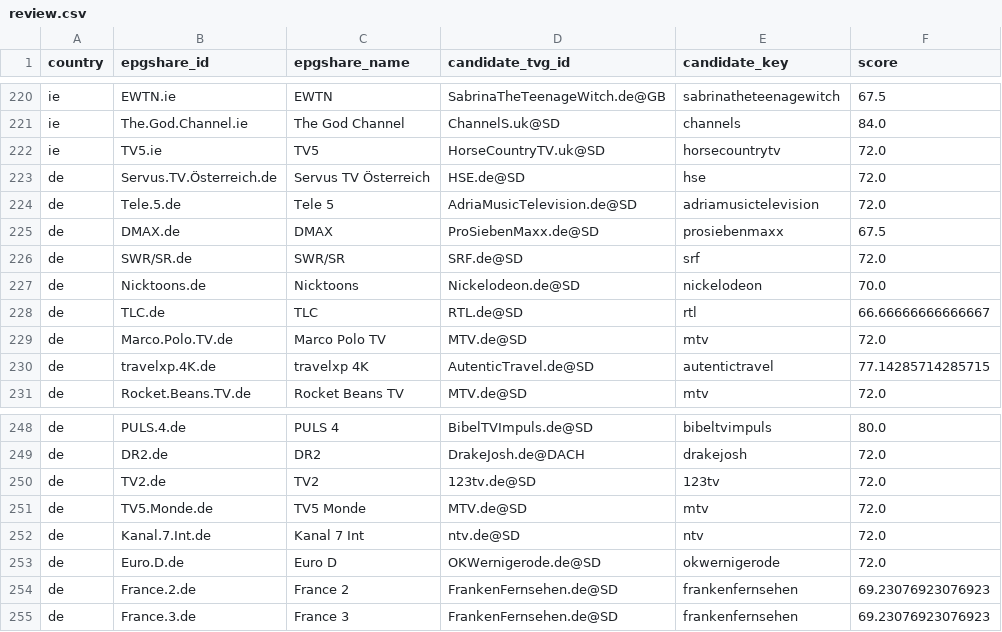
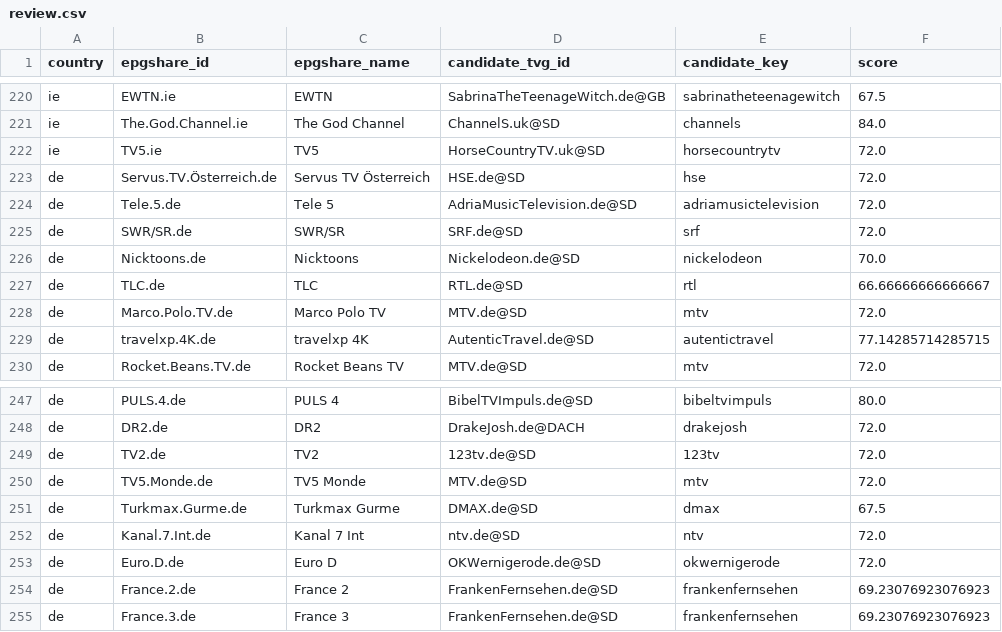
Before and after one commit to saryg/test, a CSV file: review.csv, drawn as a sheet; only a part is shown, gaps mark what is left out; the diff covers the shown part only.

```diff
--- a/review.csv
+++ b/review.csv
@@ -224,3 +224,2 @@ de,Servus.TV.Österreich.de,Servus TV Österreich,HSE.de@SD,hse,72.0
 de,Tele.5.de,Tele 5,AdriaMusicTelevision.de@SD,adriamusictelevision,72.0
-de,DMAX.de,DMAX,ProSiebenMaxx.de@SD,prosiebenmaxx,67.5
 de,SWR/SR.de,SWR/SR,SRF.de@SD,srf,72.0
@@ -251,2 +250,3 @@ de,TV2.de,TV2,123tv.de@SD,123tv,72.0
 de,TV5.Monde.de,TV5 Monde,MTV.de@SD,mtv,72.0
+de,Turkmax.Gurme.de,Turkmax Gurme,DMAX.de@SD,dmax,67.5
 de,Kanal.7.Int.de,Kanal 7 Int,ntv.de@SD,ntv,72.0
```
Also changed, not shown: 175 moved rows elsewhere in this file, unmatched.csv, 2 other files.
